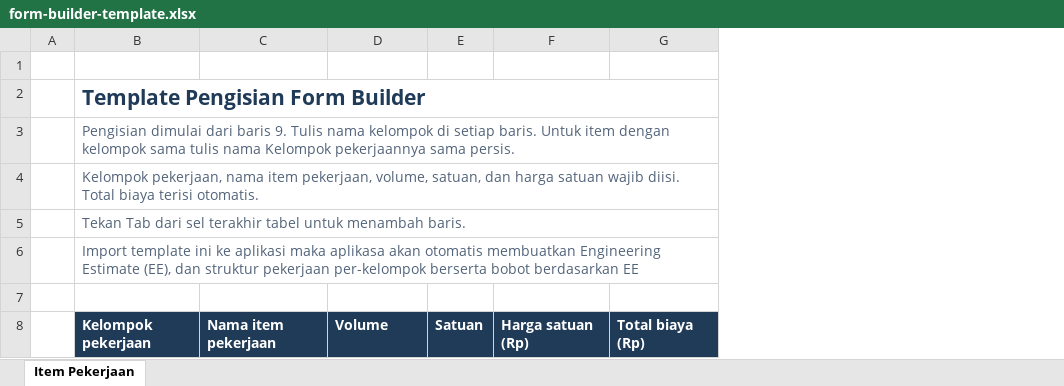
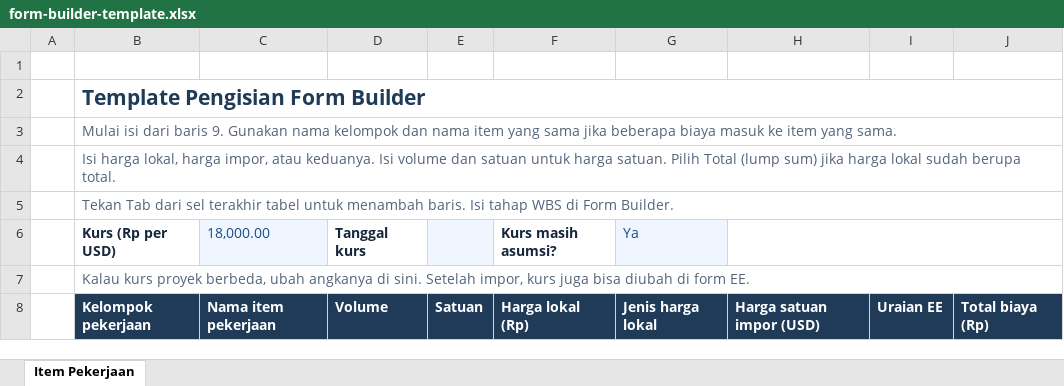
Before and after one commit to TryIndraHatmojo/SiMonitoringGalangan, an Excel workbook: resources/form-builder-template.xlsx, sheet Item Pekerjaan, drawn as a sheet; values as stored, in another font and other column widths than the file's, no borders; conditional formats and table styles not drawn; removed rows and columns are numbered as before the commit, all else as after; the diff names each change by its address in the sheet, - before the commit and + after, or states it on an @@ line.

Commit message:
feat(monitoring): add Engineering Estimate fields to the Excel template

```diff
--- a/resources/form-builder-template.xlsx (sheet Item Pekerjaan)
+++ b/resources/form-builder-template.xlsx (sheet Item Pekerjaan)
-column F, row 8: Harga satuan (Rp)
+column F, row 8: Harga lokal (Rp)
+column G, row 8: Jenis harga lokal
+column H, row 8: Harga satuan impor (USD)
+column I, row 8: Uraian EE
-B3: Pengisian dimulai dari baris 9. Tulis nama kelompok di setiap baris. Untuk item dengan kelompok sama tulis nama Kelompok pekerjaannya sama persis.
+B3: Mulai isi dari baris 9. Gunakan nama kelompok dan nama item yang sama jika beberapa biaya masuk ke item yang sama.
-B4: Kelompok pekerjaan, nama item pekerjaan, volume, satuan, dan harga satuan wajib diisi. Total biaya terisi otomatis.
+B4: Isi harga lokal, harga impor, atau keduanya. Isi volume dan satuan untuk harga satuan. Pilih Total (lump sum) jika harga lokal sudah berupa total.
-B5: …menambah baris.
+B5: …menambah baris. Isi tahap WBS di Form Builder.
+row 6:  | Kurs (Rp per USD) | 18,000.00 | Tanggal kurs |  | Kurs masih asumsi? | Ya
-B7: Import template ini ke aplikasi maka aplikasa akan otomatis membuatkan Engineering Estimate (EE), dan struktur pekerjaan per-kelompok berserta bobot berdasarkan EE
+B7: Kalau kurs proyek berbeda, ubah angkanya di sini. Setelah impor, kurs juga bisa diubah di form EE.
-row 7: (empty)
```
